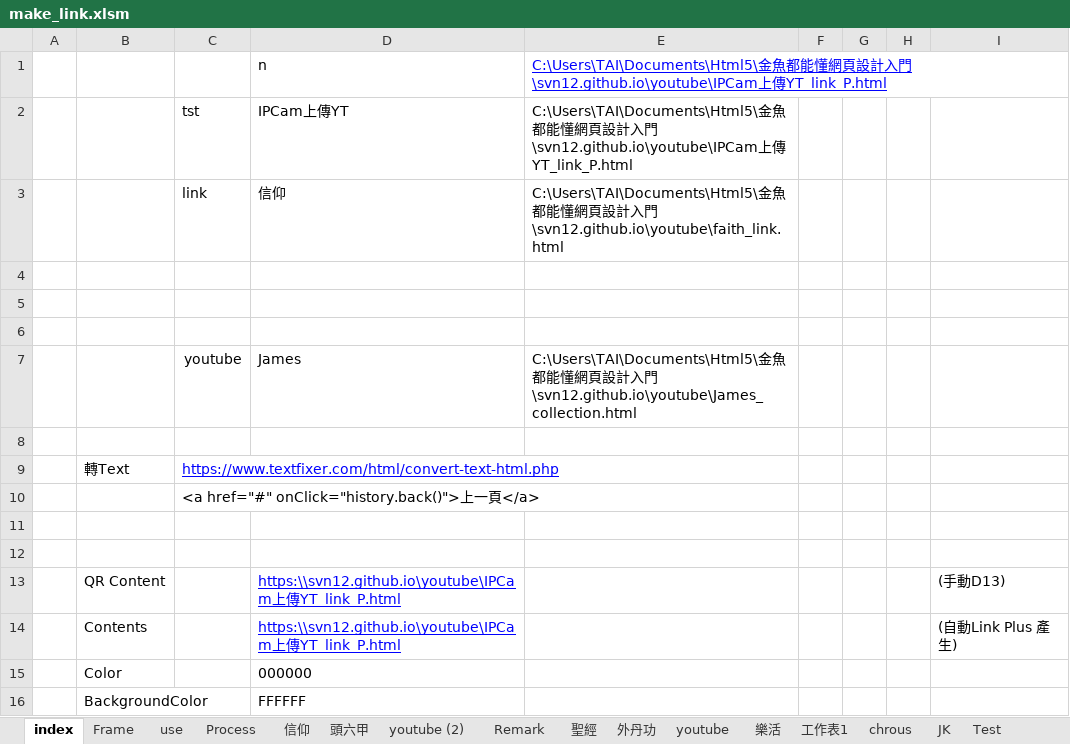
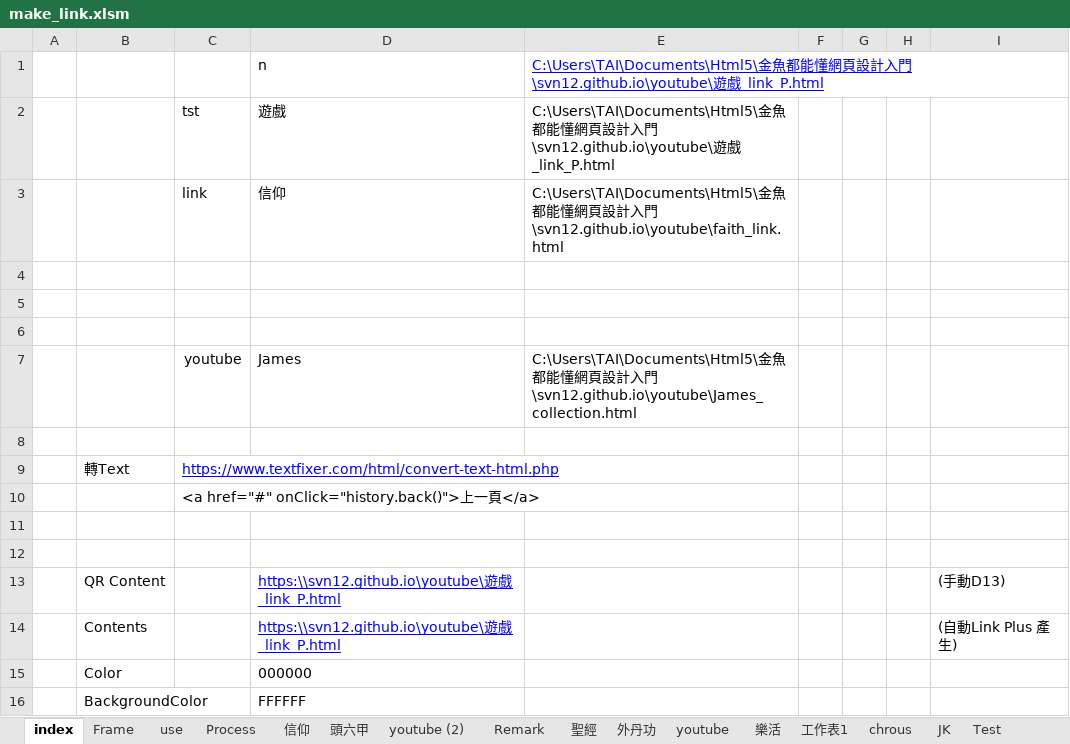
Before and after one commit to svn12/svn12.github.io, an Excel workbook: make_link.xlsm, sheet index, drawn as a sheet; only a part is shown; values as stored, in another font and other column widths than the file's, no borders; charts and pictures not drawn; the diff names each change by its address in the sheet, - before the commit and + after, or states it on an @@ line.

```diff
--- a/make_link.xlsm (sheet index)
+++ b/make_link.xlsm (sheet index)
-E1:E2: …入門\svn12.github.io\youtube\IPCam上傳YT_link_P.html
+E1:E2: …入門\svn12.github.io\youtube\遊戲_link_P.html
-D2: IPCam上傳YT
+D2: 遊戲
-D13:D14: https:\\svn12.github.io\youtube\IPCam上傳YT_link_P.html
+D13:D14: https:\\svn12.github.io\youtube\遊戲_link_P.html
```
Also changed, not shown: sheet tst, charts or pictures, 1 other file.
